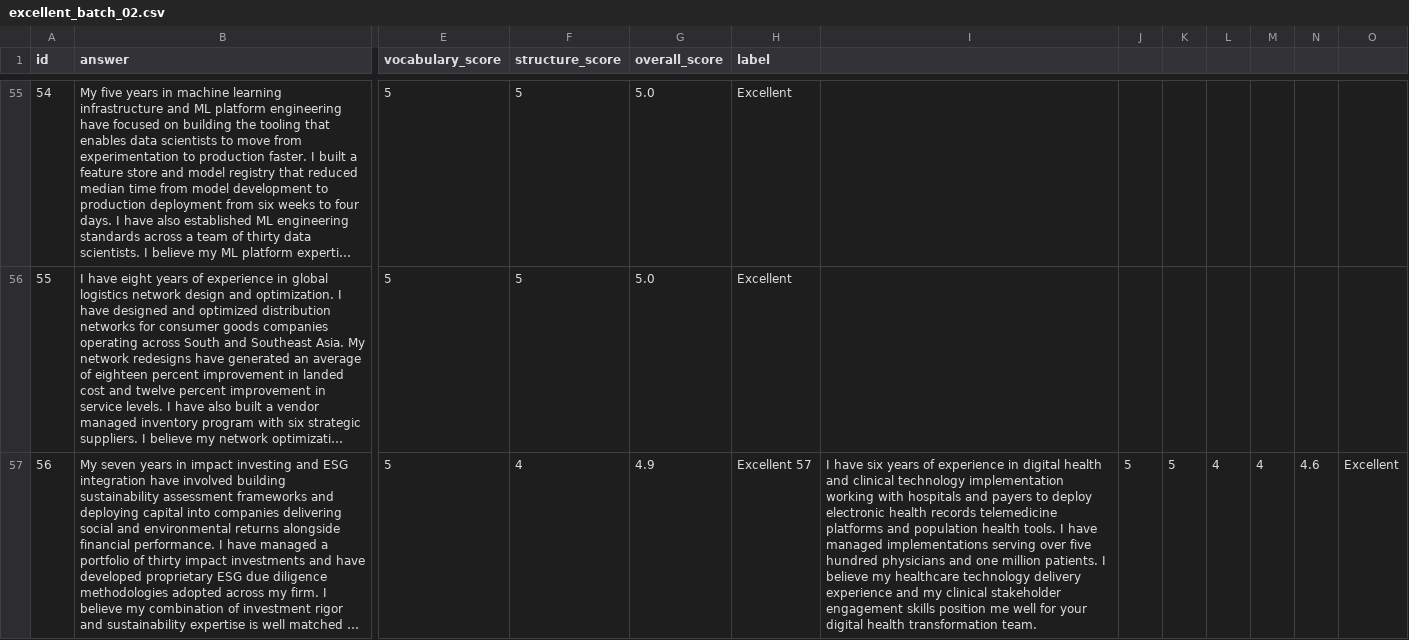
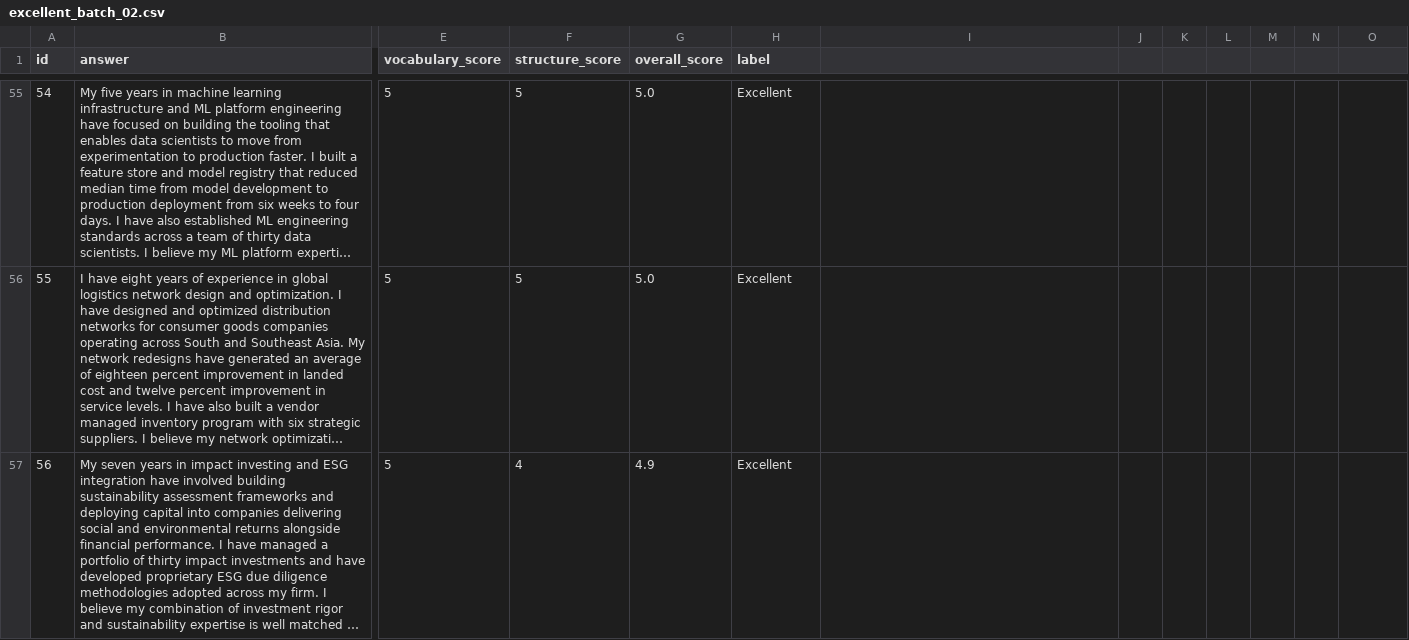
Before and after one commit to Krissh360/AI-Interview_analyzer, a CSV file: data/raw/why-to-hire/excellent_batch_02.csv, drawn as a sheet; only a part is shown, gaps mark what is left out; long unchanged cells end in …; the diff covers the shown part only; the diff names each change by its address in the sheet, - before the commit and + after, or states it on an @@ line.

```diff
--- a/data/raw/why-to-hire/excellent_batch_02.csv
+++ b/data/raw/why-to-hire/excellent_batch_02.csv
-H57 (label): Excellent 57
+H57 (label): Excellent
-I57: I have six years of experience in digital health and clinical technology implementation working with hospitals and payers to deploy electronic health records telemedicine platforms and population health tools. I have managed implementations serving over five hundred physicians and one million patients. I believe my healthcare technology delivery experience and my clinical stakeholder engagement skills position me well for your digital health transformation team.
+I57: (empty)
-J57: 5
+J57: (empty)
-K57: 5
+K57: (empty)
-L57: 4
+L57: (empty)
-M57: 4
+M57: (empty)
-N57: 4.6
+N57: (empty)
-O57: Excellent
+O57: (empty)
```
Also changed, not shown: 1 added row elsewhere in this file, data/raw/why-to-hire/good_batch_02.csv, 1 other file.
